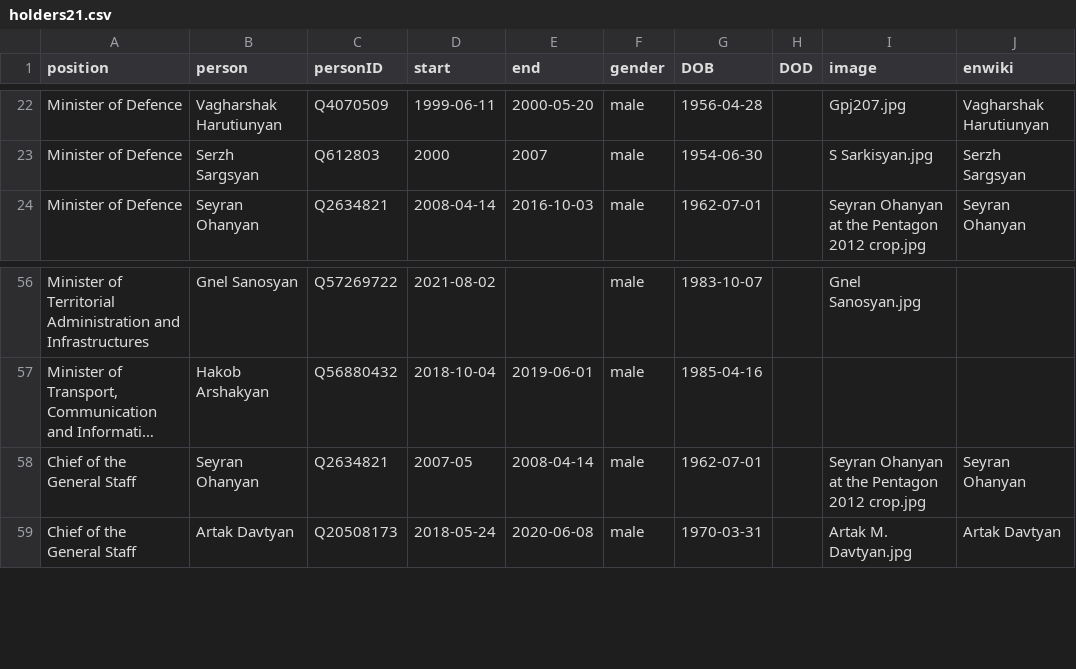
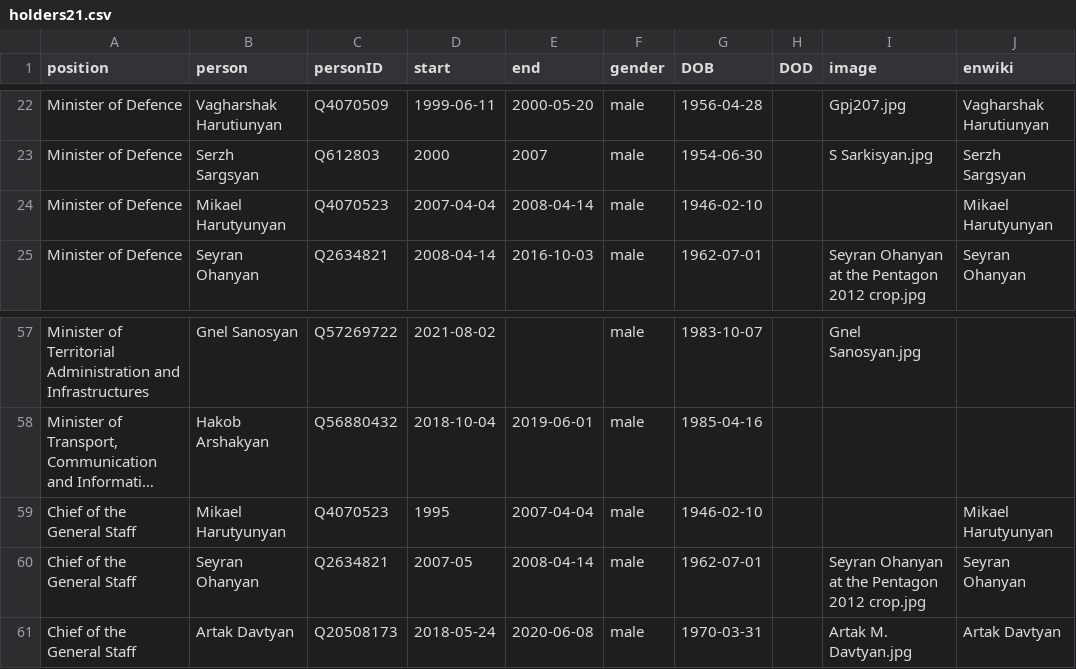
Before and after one commit to every-politician-scrapers/armenia-ministers, a CSV file: html/holders21.csv, drawn as a sheet; only a part is shown, gaps mark what is left out; long unchanged cells end in …; the diff names each change by its address in the sheet, - before the commit and + after, or states it on an @@ line.

Commit message:
PCB update

```diff
--- a/html/holders21.csv
+++ b/html/holders21.csv
+row 24: Minister of Defence | Mikael Harutyunyan | Q4070523 | 2007-04-04 | 2008-04-14 | male | 1946-02-10 |  |  | Mikael Harutyunyan
+row 59: Chief of the General Staff | Mikael Harutyunyan | Q4070523 | 1995 | 2007-04-04 | male | 1946-02-10 |  |  | Mikael Harutyunyan
```
